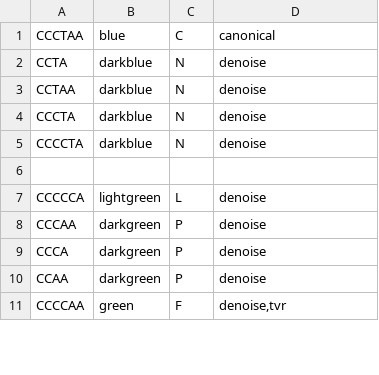
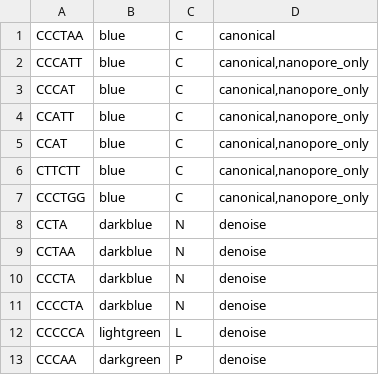
Before and after one commit to zstephens/telogator, a TSV file: resources/kmers.tsv, drawn as a sheet; only a part is shown; the shorter side is filled out with more unchanged rows; removed rows and columns are numbered as before the commit, all else as after; the diff covers the shown part only; the diff names each change by its address in the sheet, - before the commit and + after, or states it on an @@ line.

Commit message:
adding nanopore kmers back

```diff
--- a/resources/kmers.tsv
+++ b/resources/kmers.tsv
+row 2: CCCATT | blue | C | canonical,nanopore_only
+row 3: CCCAT | blue | C | canonical,nanopore_only
+row 4: CCATT | blue | C | canonical,nanopore_only
+row 5: CCAT | blue | C | canonical,nanopore_only
+row 6: CTTCTT | blue | C | canonical,nanopore_only
+row 7: CCCTGG | blue | C | canonical,nanopore_only
-row 6: (empty)
```
Also changed, not shown: 8 removed rows elsewhere in this file, 3 other files.
